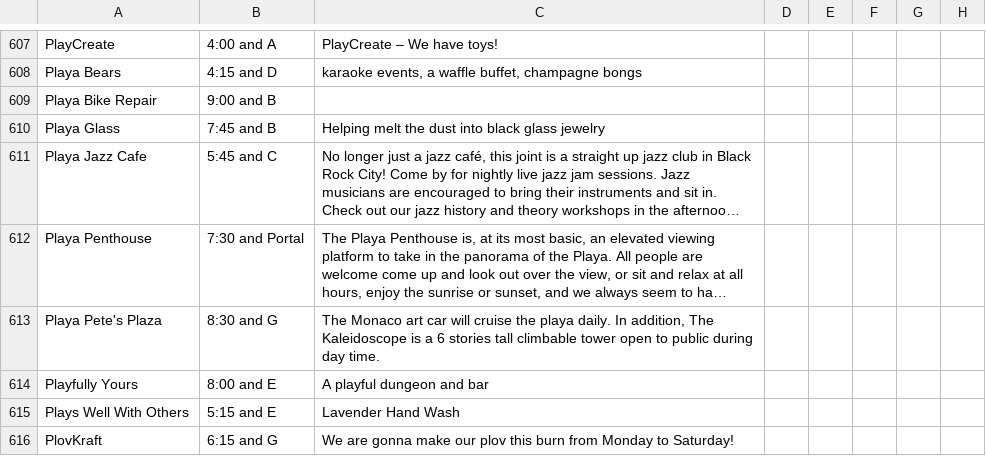
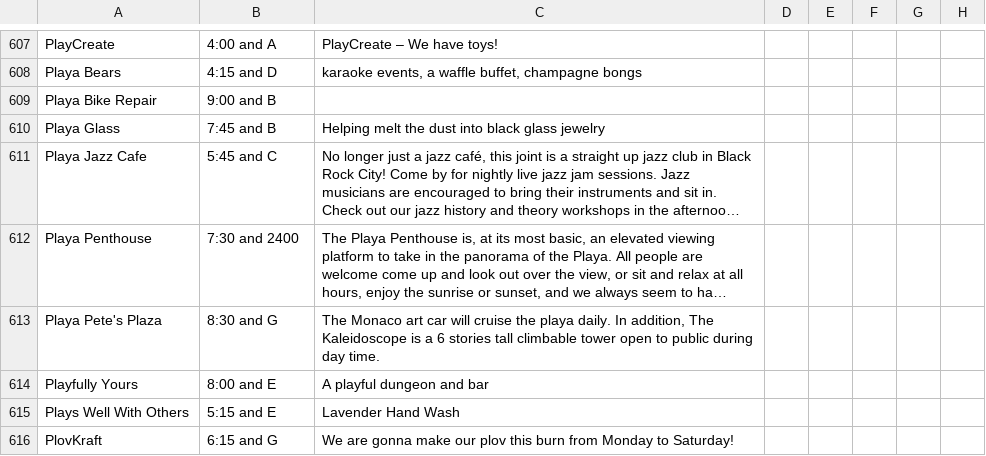
Before and after one commit to BrianHooper/BurningMan-Navigation, a TSV file: config/theme_camps.tsv, drawn as a sheet; only a part is shown, gaps mark what is left out; long unchanged cells end in …; the diff covers the shown part only; the diff names each change by its address in the sheet, - before the commit and + after, or states it on an @@ line.

```diff
--- a/config/theme_camps.tsv
+++ b/config/theme_camps.tsv
-B612: 7:30 and Portal
+B612: 7:30 and 2400
```
Also changed, not shown: 29 edited cells elsewhere in this file.
